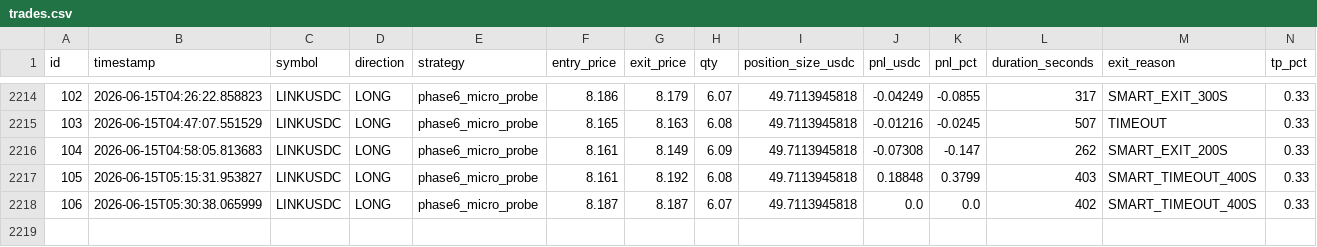
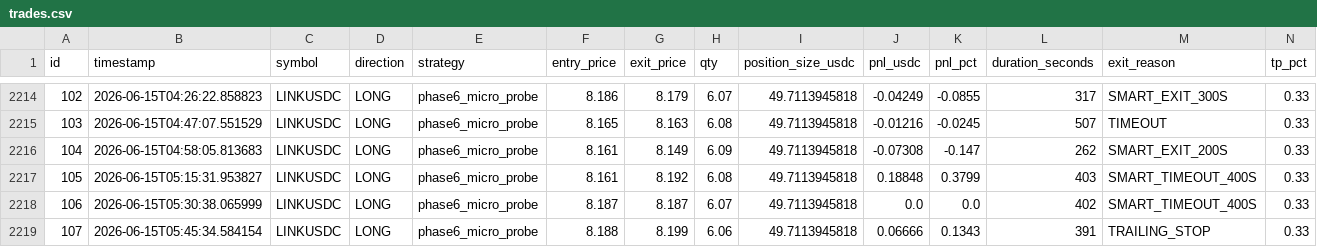
Before and after one commit to vincentlefort/monitoring-openclaw, a CSV file: data/trades.csv, drawn as a sheet; only a part is shown, gaps mark what is left out; rows hold the shown columns only; the diff names each change by its address in the sheet, - before the commit and + after, or states it on an @@ line.

```diff
--- a/data/trades.csv
+++ b/data/trades.csv
+row 2219: 107 | 2026-06-15T05:45:34.584154 | LINKUSDC | LONG | phase6_micro_probe | 8.188 | 8.199 | 6.06 | 49.7113945818 | 0.06666 | 0.1343 | 391 | TRAILING_STOP | 0.33
```
Also changed, not shown: 5 other files.
